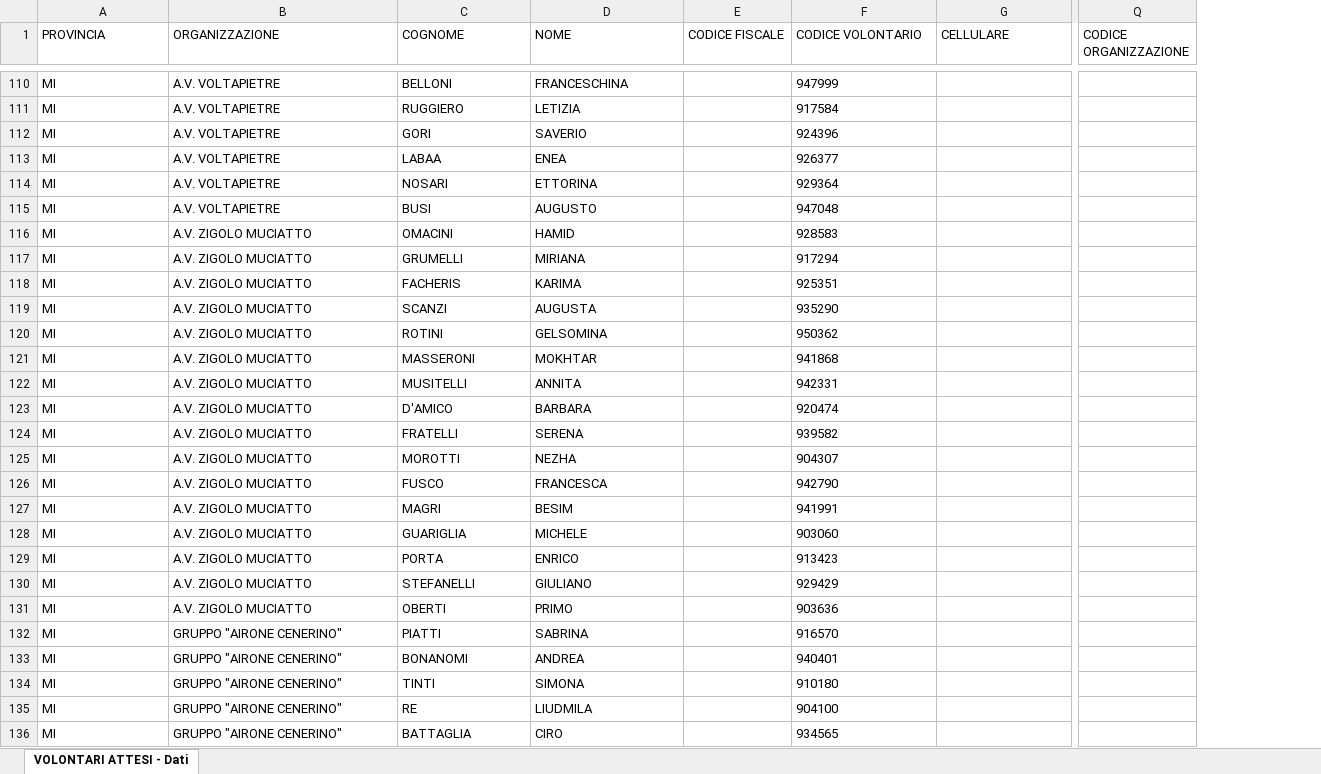
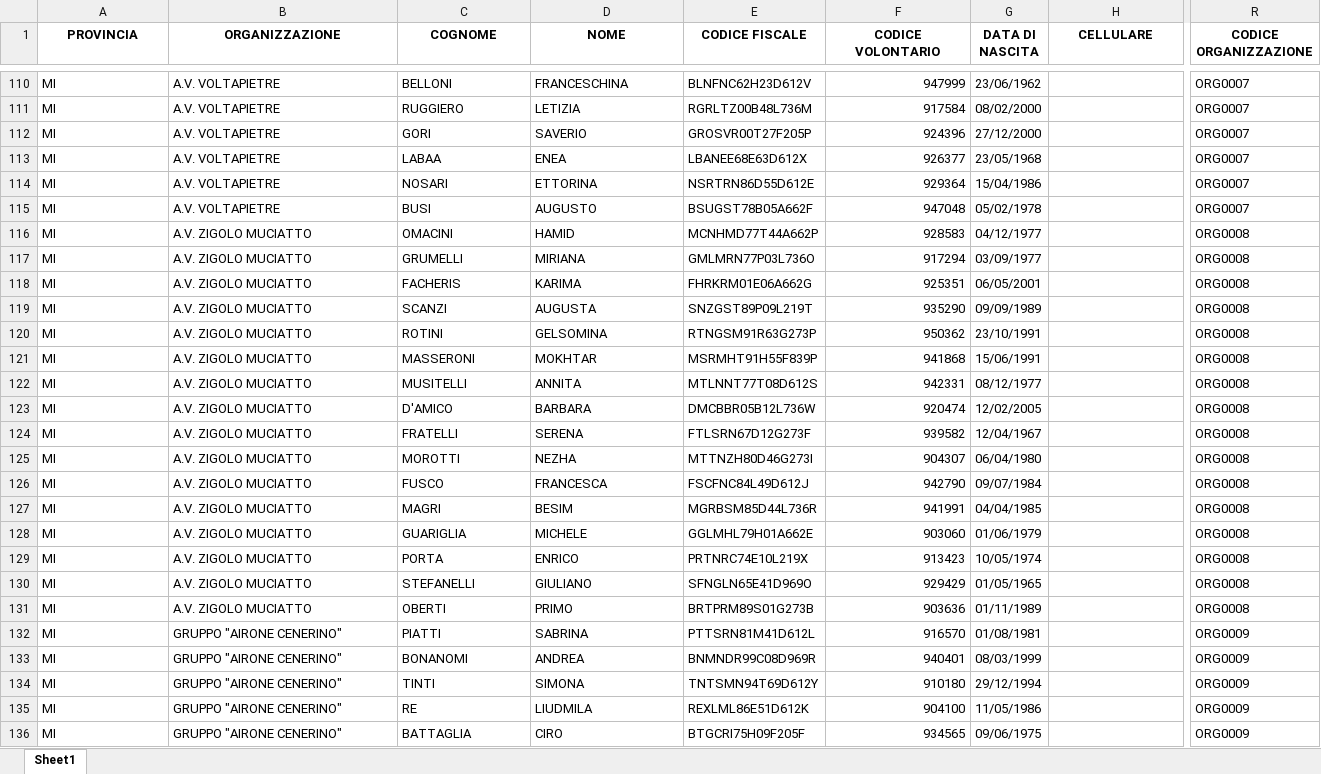
Before and after one commit to linkingtechnologies/camila-php-framework-app-plugin-segreteria-campo, an Excel workbook: examples/it/VOLONTARI ATTESI_Dati esempio - Volontari attesi (300).xlsx, sheet Sheet1, drawn as a sheet; only a part is shown, gaps mark what is left out; values as stored, in another font and other column widths than the file's, no borders; removed rows and columns are numbered as before the commit, all else as after; the diff covers the shown part only; the diff names each change by its address in the sheet, - before the commit and + after, or states it on an @@ line.

```diff
--- a/examples/it/VOLONTARI ATTESI_Dati esempio - Volontari attesi (300).xlsx (sheet Sheet1)
+++ b/examples/it/VOLONTARI ATTESI_Dati esempio - Volontari attesi (300).xlsx (sheet Sheet1)
-sheet tab: VOLONTARI ATTESI - Dati
+sheet tab: Sheet1
-column E (CODICE FISCALE), empty
+column E (CODICE FISCALE), rows 110-136: BLNFNC62H23D612V | RGRLTZ00B48L736M | GROSVR00T27F205P | LBANEE68E63D612X | NSRTRN86D55D612E | BSUGST78B05A662F | MCNHMD77T44A662P | GMLMRN77P03L736O | FHRKRM01E06A662G | SNZGST89P09L219T | RTNGSM91R63G273P | MSRMHT91H55F839P | MTLNNT77T08D612S | DMCBBR05B12L736W | FTLSRN67D12G273F | MTTNZH80D46G273I | FSCFNC84L49D612J | MGRBSM85D44L736R | GGLMHL79H01A662E | PRTNRC74E10L219X | SFNGLN65E41D969O | BRTPRM89S01G273B | PTTSRN81M41D612L | BNMNDR99C08D969R | TNTSMN94T69D612Y | REXLML86E51D612K | BTGCRI75H09F205F
+column G (DATA DI NASCITA), rows 110-136: 23/06/1962 | 08/02/2000 | 27/12/2000 | 23/05/1968 | 15/04/1986 | 05/02/1978 | 04/12/1977 | 03/09/1977 | 06/05/2001 | 09/09/1989 | 23/10/1991 | 15/06/1991 | 08/12/1977 | 12/02/2005 | 12/04/1967 | 06/04/1980 | 09/07/1984 | 04/04/1985 | 01/06/1979 | 10/05/1974 | 01/05/1965 | 01/11/1989 | 01/08/1981 | 08/03/1999 | 29/12/1994 | 11/05/1986 | 09/06/1975
-column Q (CODICE ORGANIZZAZIONE), empty
+column R (CODICE ORGANIZZAZIONE), rows 110-136: ORG0007 | ORG0007 | ORG0007 | ORG0007 | ORG0007 | ORG0007 | ORG0008 | ORG0008 | ORG0008 | ORG0008 | ORG0008 | ORG0008 | ORG0008 | ORG0008 | ORG0008 | ORG0008 | ORG0008 | ORG0008 | ORG0008 | ORG0008 | ORG0008 | ORG0008 | ORG0009 | ORG0009 | ORG0009 | ORG0009 | ORG0009
@@ A1:D1 bold: off → on, alignment: left → center @@
@@ F1 bold: off → on, alignment: left → center @@
@@ H1 bold: off → on, alignment: left → center @@
-F110:F136 alignment: left
+F110:F136 alignment: right
```
Also changed, not shown: cell formats elsewhere in this sheet, examples/it/VOLONTARI ATTESI_Dati esempio - Volontari attesi (1000).xlsx.
